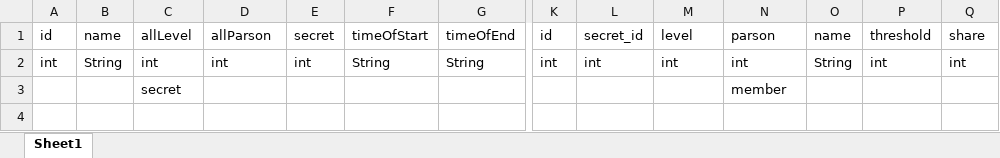
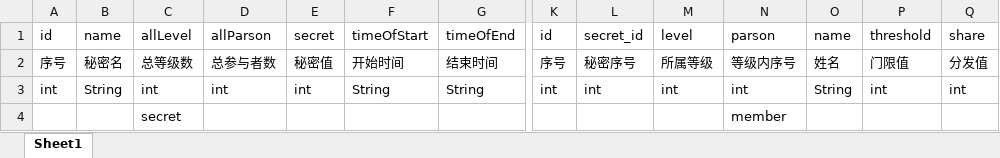
Before and after one commit to Wgaham/SecretSharing, an Excel workbook: 数据库表结构.xlsx, sheet Sheet1, drawn as a sheet; only a part is shown, gaps mark what is left out; values as stored, in another font and other column widths than the file's, no borders; rows hold the shown columns only; the diff names each change by its address in the sheet, - before the commit and + after, or states it on an @@ line.

```diff
--- a/数据库表结构.xlsx (sheet Sheet1)
+++ b/数据库表结构.xlsx (sheet Sheet1)
+row 2: 序号 | 秘密名 | 总等级数 | 总参与者数 | 秘密值 | 开始时间 | 结束时间 | 序号 | 秘密序号 | 所属等级 | 等级内序号 | 姓名 | 门限值 | 分发值
```
Also changed, not shown: 1 other file.
